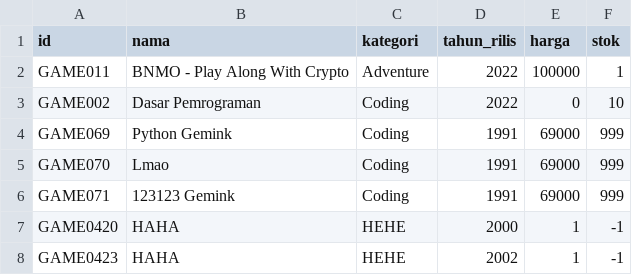
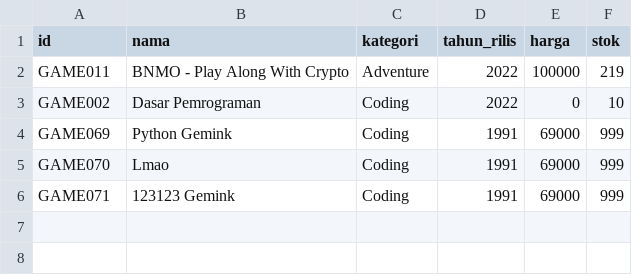
Before and after one commit to NicholasLiem/IF1210_TugasBesar_BNMO-Toko-Game, a CSV file: Data/game.csv, drawn as a sheet.

```diff
--- a/Data/game.csv
+++ b/Data/game.csv
@@ -1,3 +1,3 @@
 id;nama;kategori;tahun_rilis;harga;stok
-GAME011;BNMO - Play Along With Crypto;Adventure;2022;100000;1
+GAME011;BNMO - Play Along With Crypto;Adventure;2022;100000;219
 GAME002;Dasar Pemrograman;Coding;2022;0;10
@@ -6,3 +6 @@ GAME070;Lmao;Coding;1991;69000;999
 GAME071;123123 Gemink;Coding;1991;69000;999
-GAME0420;HAHA;HEHE;2000;1;-1
-GAME0423;HAHA;HEHE;2002;1;-1
```
Also changed, not shown: 4 other files.
